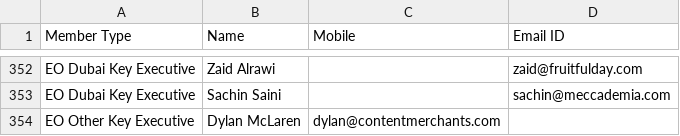
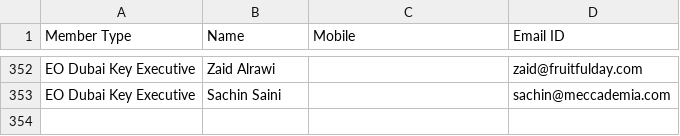
Before and after one commit to nxg-eo/backend, a CSV file: EO Dubai Database.csv, drawn as a sheet; only a part is shown, gaps mark what is left out.

```diff
--- a/EO Dubai Database.csv
+++ b/EO Dubai Database.csv
@@ -354,2 +354 @@ EO Dubai Key Executive,Zaid Alrawi,,zaid@fruitfulday.com
 EO Dubai Key Executive,Sachin Saini,,sachin@meccademia.com
-EO Other Key Executive,Dylan McLaren,dylan@contentmerchants.com
```
